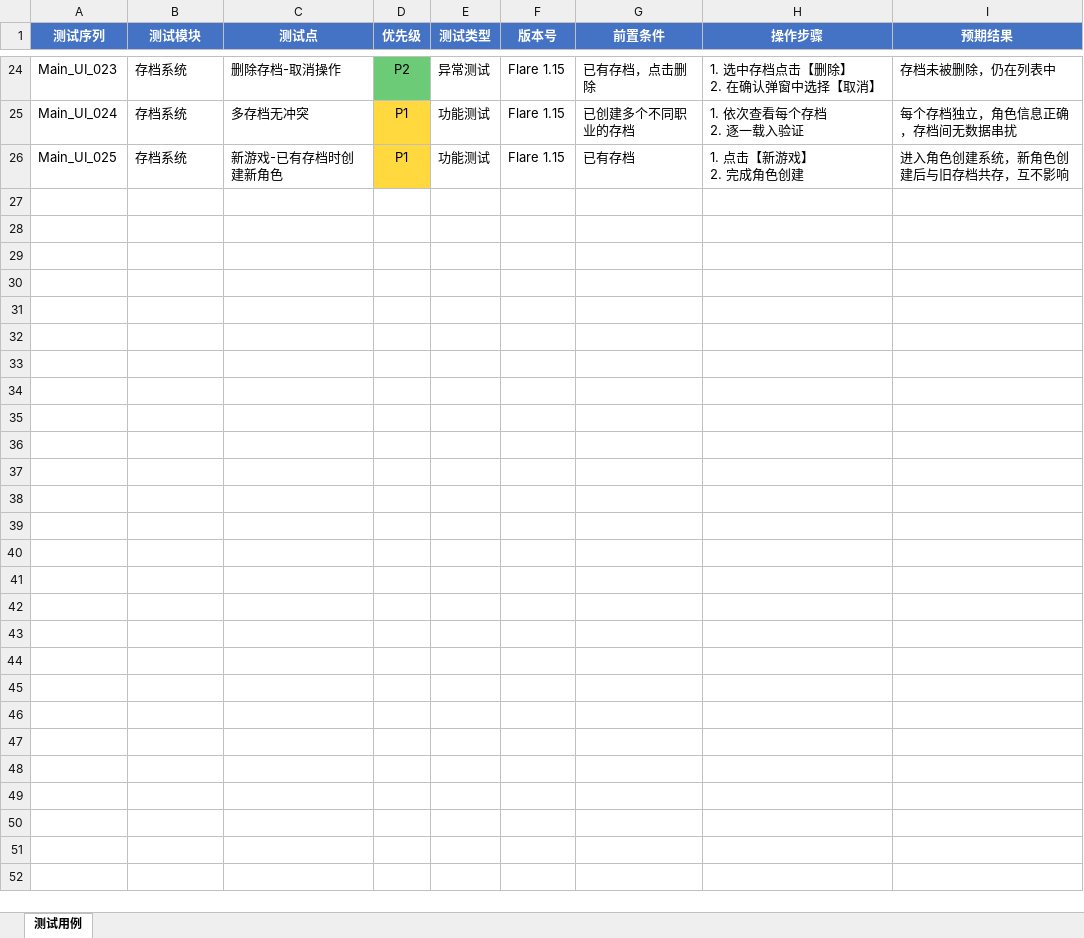
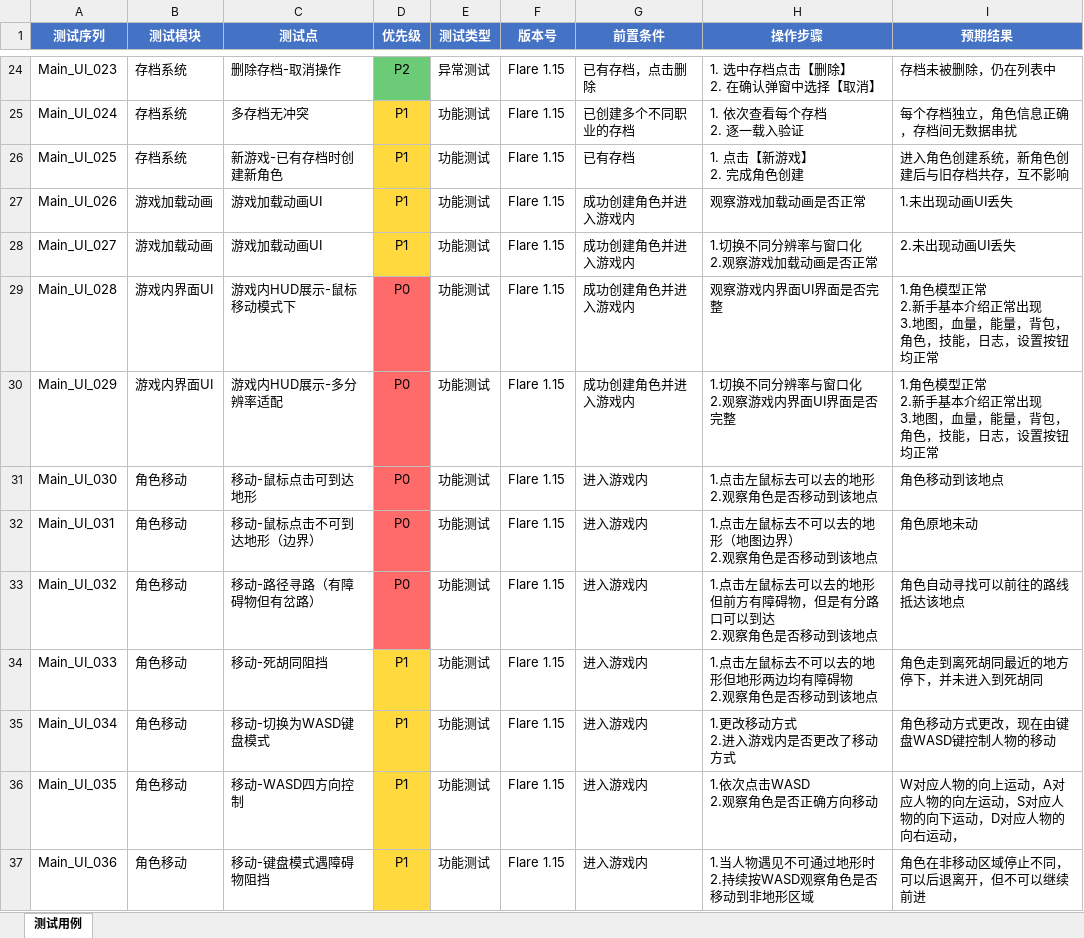
Before and after one commit to Hondaoss/game-testing-portfolio, an Excel workbook: test-cases/Flare主界面与功能测试用例.xlsx, sheet 测试用例, drawn as a sheet; only a part is shown, gaps mark what is left out; values as stored, in another font and other column widths than the file's, no borders; ↵ is a line break in a cell; the diff covers the shown part only; the diff names each change by its address in the sheet, - before the commit and + after, or states it on an @@ line.

```diff
--- a/test-cases/Flare主界面与功能测试用例.xlsx (sheet 测试用例)
+++ b/test-cases/Flare主界面与功能测试用例.xlsx (sheet 测试用例)
+row 27: Main_UI_026 | 游戏加载动画 | 游戏加载动画UI | P1 | 功能测试 | Flare 1.15 | 成功创建角色并进入游戏内 | 观察游戏加载动画是否正常 | 1.未出现动画UI丢失
+row 28: Main_UI_027 | 游戏加载动画 | 游戏加载动画UI | P1 | 功能测试 | Flare 1.15 | 成功创建角色并进入游戏内 | 1.切换不同分辨率与窗口化 ↵ 2.观察游戏加载动画是否正常 | 2.未出现动画UI丢失
+row 29: Main_UI_028 | 游戏内界面UI | 游戏内HUD展示-鼠标移动模式下 | P0 | 功能测试 | Flare 1.15 | 成功创建角色并进入游戏内 | 观察游戏内界面UI界面是否完整 | 1.角色模型正常 ↵ 2.新手基本介绍正常出现 ↵ 3.地图，血量，能量，背包，角色，技能，日志，设置按钮均正常
+row 30: Main_UI_029 | 游戏内界面UI | 游戏内HUD展示-多分辨率适配 | P0 | 功能测试 | Flare 1.15 | 成功创建角色并进入游戏内 | 1.切换不同分辨率与窗口化 ↵ 2.观察游戏内界面UI界面是否完整 | 1.角色模型正常 ↵ 2.新手基本介绍正常出现 ↵ 3.地图，血量，能量，背包，角色，技能，日志，设置按钮均正常
+row 31: Main_UI_030 | 角色移动 | 移动-鼠标点击可到达地形 | P0 | 功能测试 | Flare 1.15 | 进入游戏内 | 1.点击左鼠标去可以去的地形 ↵ 2.观察角色是否移动到该地点 | 角色移动到该地点
+row 32: Main_UI_031 | 角色移动 | 移动-鼠标点击不可到达地形（边界） | P0 | 功能测试 | Flare 1.15 | 进入游戏内 | 1.点击左鼠标去不可以去的地形（地图边界） ↵ 2.观察角色是否移动到该地点 | 角色原地未动
+row 33: Main_UI_032 | 角色移动 | 移动-路径寻路（有障碍物但有岔路） | P0 | 功能测试 | Flare 1.15 | 进入游戏内 | 1.点击左鼠标去可以去的地形但前方有障碍物，但是有分路口可以到达 ↵ 2.观察角色是否移动到该地点 | 角色自动寻找可以前往的路线抵达该地点
+row 34: Main_UI_033 | 角色移动 | 移动-死胡同阻挡 | P1 | 功能测试 | Flare 1.15 | 进入游戏内 | 1.点击左鼠标去不可以去的地形但地形两边均有障碍物 ↵ 2.观察角色是否移动到该地点 | 角色走到离死胡同最近的地方停下，并未进入到死胡同
+row 35: Main_UI_034 | 角色移动 | 移动-切换为WASD键盘模式 | P1 | 功能测试 | Flare 1.15 | 进入游戏内 | 1.更改移动方式 ↵ 2.进入游戏内是否更改了移动方式 | 角色移动方式更改，现在由键盘WASD键控制人物的移动
+row 36: Main_UI_035 | 角色移动 | 移动-WASD四方向控制 | P1 | 功能测试 | Flare 1.15 | 进入游戏内 | 1.依次点击WASD ↵ 2.观察角色是否正确方向移动 | W对应人物的向上运动，A对应人物的向左运动，S对应人物的向下运动，D对应人物的向右运动，
+row 37: Main_UI_036 | 角色移动 | 移动-键盘模式遇障碍物阻挡 | P1 | 功能测试 | Flare 1.15 | 进入游戏内 | 1.当人物遇见不可通过地形时 ↵ 2.持续按WASD观察角色是否移动到非地形区域 | 角色在非移动区域停止不同，可以后退离开，但不可以继续前进
```
Also changed, not shown: 11 added rows elsewhere in this sheet.
